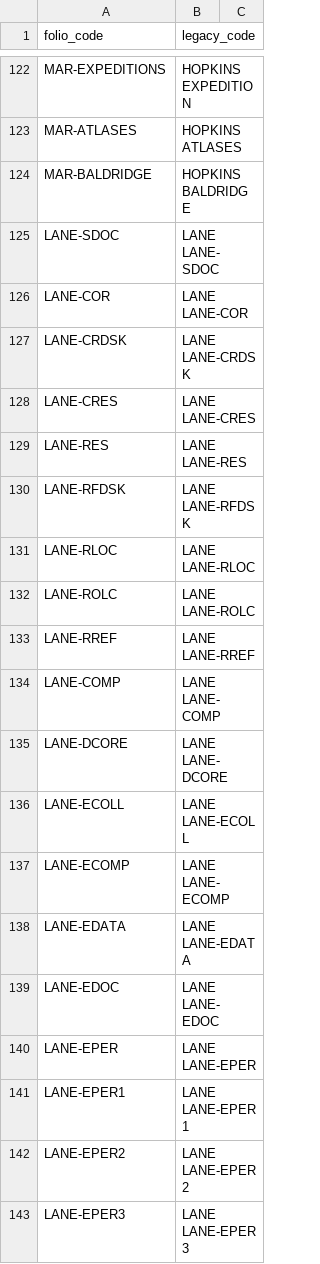
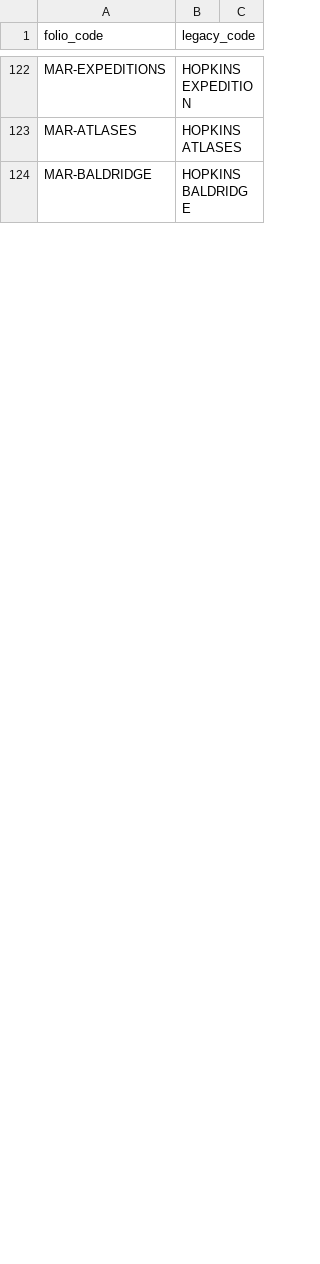
Before and after one commit to sul-dlss/folio_migration, a TSV file: mapping_files/locations-mhld.tsv, drawn as a sheet; only a part is shown, gaps mark what is left out; the diff covers the shown part only.

Commit message:
Removes missing LANE locations from MHLDs mapping

```diff
--- a/mapping_files/locations-mhld.tsv
+++ b/mapping_files/locations-mhld.tsv
@@ -124,20 +124 @@ MAR-ATLASES	HOPKINS ATLASES
 MAR-BALDRIDGE	HOPKINS BALDRIDGE
-LANE-SDOC	LANE LANE-SDOC
-LANE-COR	LANE LANE-COR
-LANE-CRDSK	LANE LANE-CRDSK
-LANE-CRES	LANE LANE-CRES
-LANE-RES	LANE LANE-RES
-LANE-RFDSK	LANE LANE-RFDSK
-LANE-RLOC	LANE LANE-RLOC
-LANE-ROLC	LANE LANE-ROLC
-LANE-RREF	LANE LANE-RREF
-LANE-COMP	LANE LANE-COMP
-LANE-DCORE	LANE LANE-DCORE
-LANE-ECOLL	LANE LANE-ECOLL
-LANE-ECOMP	LANE LANE-ECOMP
-LANE-EDATA	LANE LANE-EDATA
-LANE-EDOC	LANE LANE-EDOC
-LANE-EPER	LANE LANE-EPER
-LANE-EPER1	LANE LANE-EPER1
-LANE-EPER2	LANE LANE-EPER2
-LANE-EPER3	LANE LANE-EPER3
```
Also changed, not shown: 1 added row and 78 removed rows elsewhere in this file.
